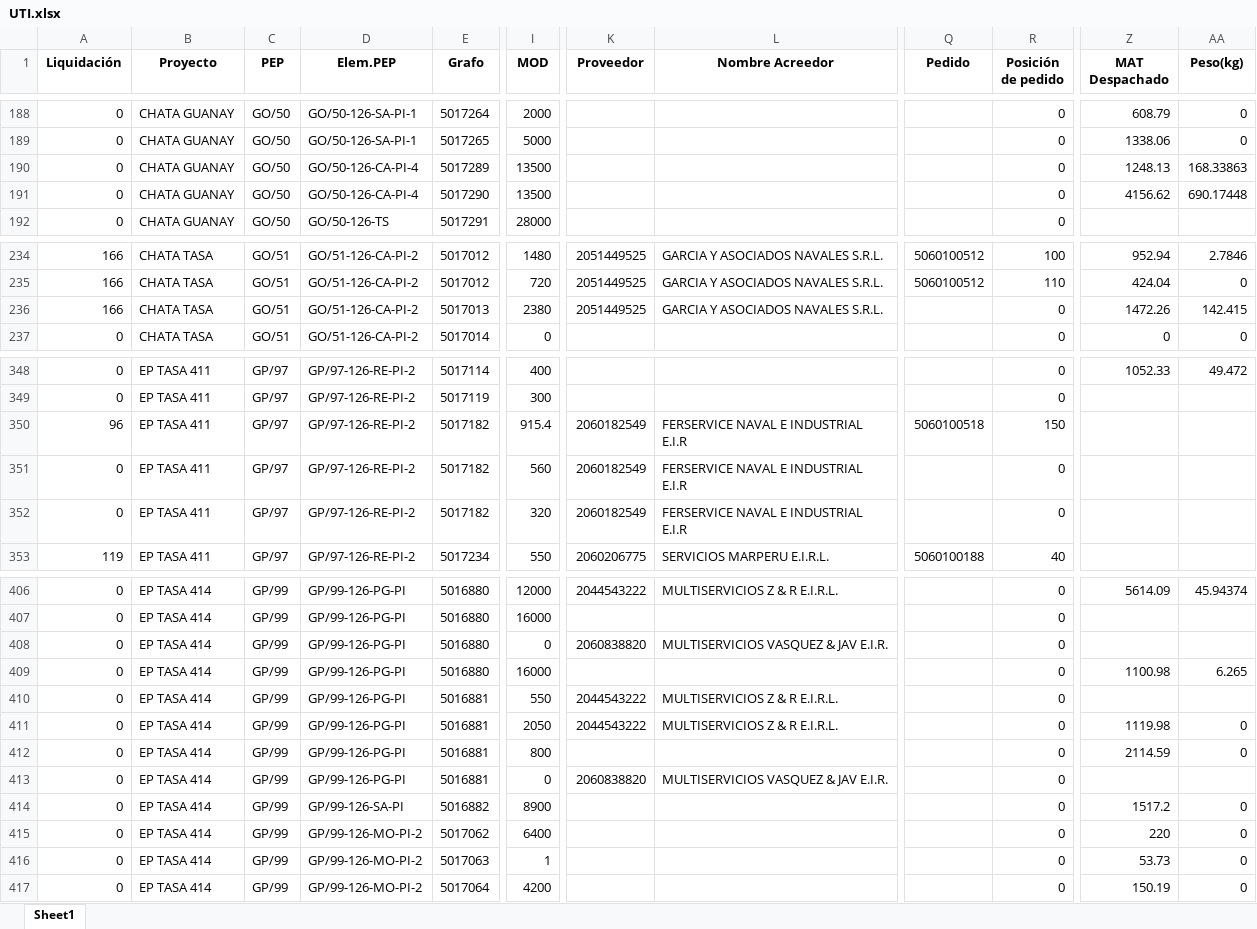
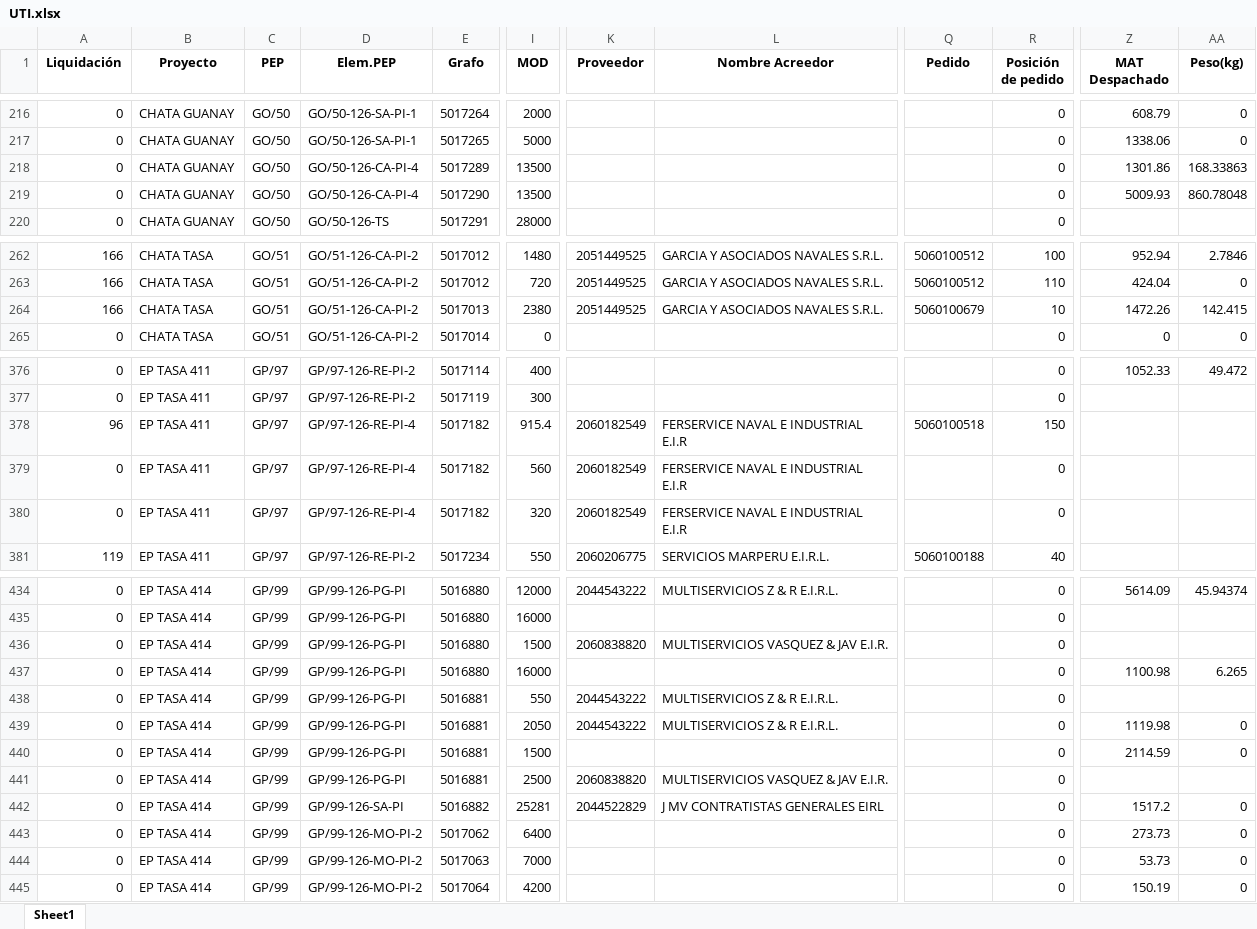
Before and after one commit to ProyectosAstillero/Astillero, an Excel workbook: 2026-1/UTI.xlsx, sheet Sheet1, drawn as a sheet; only a part is shown, gaps mark what is left out; values as stored, in another font and other column widths than the file's, no borders; addresses are those after the commit; the diff covers the shown part only; the diff names each change by its address in the sheet, - before the commit and + after, or states it on an @@ line.

```diff
--- a/2026-1/UTI.xlsx (sheet Sheet1)
+++ b/2026-1/UTI.xlsx (sheet Sheet1)
-Z218 (MAT Despachado): 1248.13
+Z218 (MAT Despachado): 1301.86
-Z219 (MAT Despachado): 4156.62
+Z219 (MAT Despachado): 5009.93
-AA219 (Peso(kg)): 690.17448
+AA219 (Peso(kg)): 860.78048
-Q264 (Pedido): (empty)
+Q264 (Pedido): 5060100679
-R264 (Posición de pedido): 0
+R264 (Posición de pedido): 10
-D378:D380 (Elem.PEP): GP/97-126-RE-PI-2
+D378:D380 (Elem.PEP): GP/97-126-RE-PI-4
-I436 (MOD): 0
+I436 (MOD): 1500
-I440 (MOD): 800
+I440 (MOD): 1500
-I441 (MOD): 0
+I441 (MOD): 2500
-I442 (MOD): 8900
+I442 (MOD): 25281
-K442 (Proveedor): (empty)
+K442 (Proveedor): 2044522829
-L442 (Nombre Acreedor): (empty)
+L442 (Nombre Acreedor): J MV CONTRATISTAS GENERALES EIRL
-Z443 (MAT Despachado): 220
+Z443 (MAT Despachado): 273.73
-I444 (MOD): 1
+I444 (MOD): 7000
```
Also changed, not shown: 28 added rows and 36 edited cells elsewhere in this sheet, 2026-1/REDI.xlsx, BD.xlsx.
